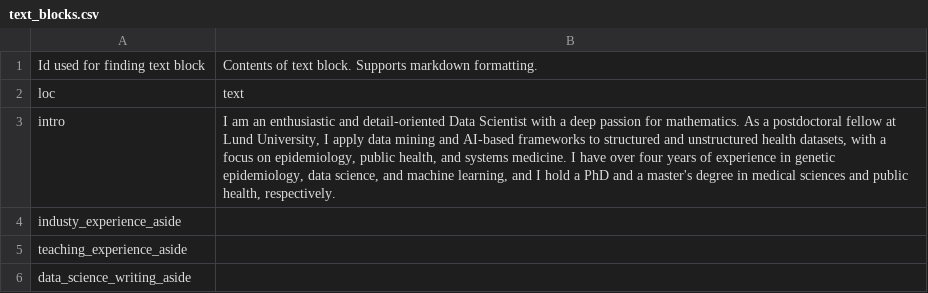
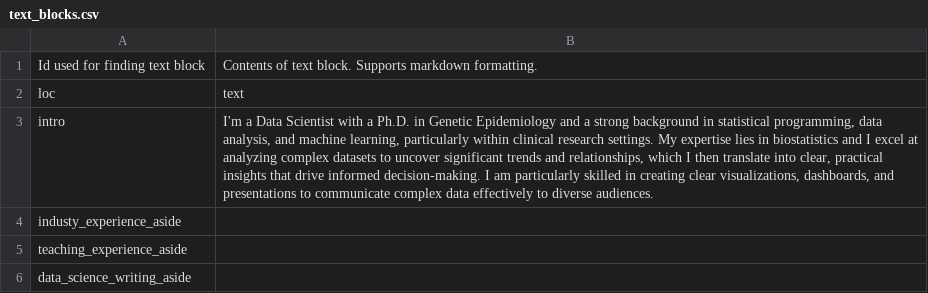
Before and after one commit to hugofitipaldi/resume, a CSV file: csv_files/text_blocks.csv, drawn as a sheet.

```diff
--- a/csv_files/text_blocks.csv
+++ b/csv_files/text_blocks.csv
@@ -2,4 +2,3 @@ Id used for finding text block,Contents of text block. Supports markdown formatt
 loc,text
-intro,"I am an enthusiastic and detail-oriented Data Scientist with a deep passion for mathematics. As a postdoctoral fellow at Lund University, I apply data mining and AI-based frameworks to structured and unstructured health datasets, with a focus on epidemiology, public health, and systems medicine. I have over four years of experience in genetic epidemiology, data science, and machine learning, and I hold a PhD and a master's degree in medical sciences and public health, respectively.
-"
+intro,"I'm a Data Scientist with a Ph.D. in Genetic Epidemiology and a strong background in statistical programming, data analysis, and machine learning, particularly within clinical research settings. My expertise lies in biostatistics and I excel at analyzing complex datasets to uncover significant trends and relationships, which I then translate into clear, practical insights that drive informed decision-making. I am particularly skilled in creating clear visualizations, dashboards, and presentations to communicate complex data effectively to diverse audiences."
 industy_experience_aside,
```
Also changed, not shown: csv_files/entries.csv, 2 other files.
